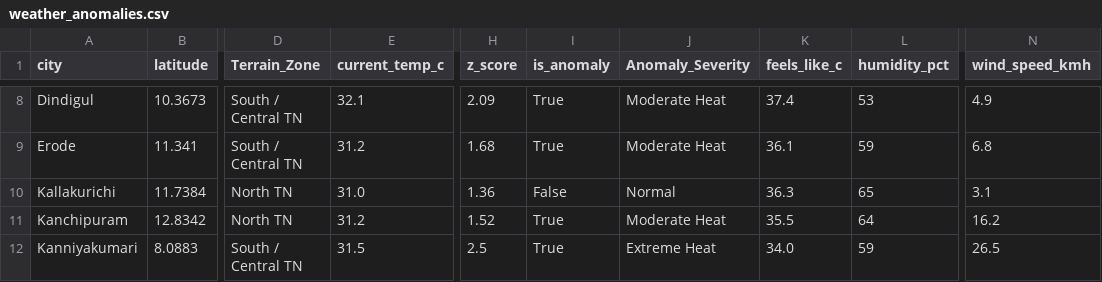
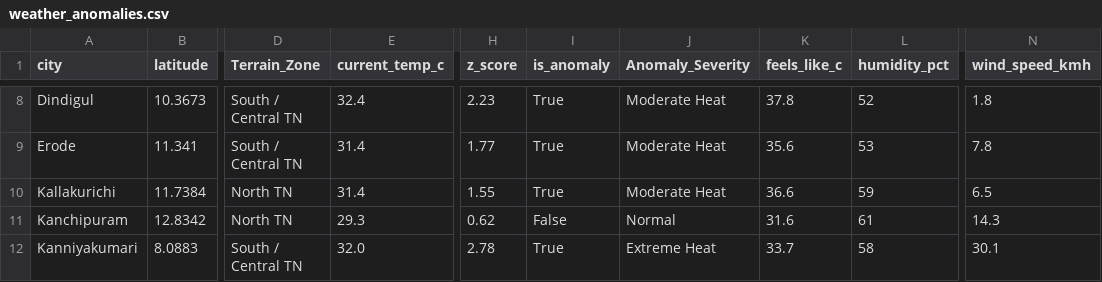
Before and after one commit to Srijith2005/climate_Anomaly_Detector, a CSV file: weather_anomalies.csv, drawn as a sheet; only a part is shown, gaps mark what is left out; the diff covers the shown part only; the diff names each change by its address in the sheet, - before the commit and + after, or states it on an @@ line.

```diff
--- a/weather_anomalies.csv
+++ b/weather_anomalies.csv
-E8 (current_temp_c): 32.1
+E8 (current_temp_c): 32.4
-H8 (z_score): 2.09
+H8 (z_score): 2.23
-K8 (feels_like_c): 37.4
+K8 (feels_like_c): 37.8
-L8 (humidity_pct): 53
+L8 (humidity_pct): 52
-N8 (wind_speed_kmh): 4.9
+N8 (wind_speed_kmh): 1.8
-E9 (current_temp_c): 31.2
+E9 (current_temp_c): 31.4
-H9 (z_score): 1.68
+H9 (z_score): 1.77
-K9 (feels_like_c): 36.1
+K9 (feels_like_c): 35.6
-L9 (humidity_pct): 59
+L9 (humidity_pct): 53
-N9 (wind_speed_kmh): 6.8
+N9 (wind_speed_kmh): 7.8
-E10 (current_temp_c): 31.0
+E10 (current_temp_c): 31.4
-H10 (z_score): 1.36
+H10 (z_score): 1.55
-I10 (is_anomaly): False
+I10 (is_anomaly): True
-J10 (Anomaly_Severity): Normal
+J10 (Anomaly_Severity): Moderate Heat
-K10 (feels_like_c): 36.3
+K10 (feels_like_c): 36.6
-L10 (humidity_pct): 65
+L10 (humidity_pct): 59
-N10 (wind_speed_kmh): 3.1
+N10 (wind_speed_kmh): 6.5
-E11 (current_temp_c): 31.2
+E11 (current_temp_c): 29.3
-H11 (z_score): 1.52
+H11 (z_score): 0.62
-I11 (is_anomaly): True
+I11 (is_anomaly): False
-J11 (Anomaly_Severity): Moderate Heat
+J11 (Anomaly_Severity): Normal
-K11 (feels_like_c): 35.5
+K11 (feels_like_c): 31.6
-L11 (humidity_pct): 64
+L11 (humidity_pct): 61
-N11 (wind_speed_kmh): 16.2
+N11 (wind_speed_kmh): 14.3
-E12 (current_temp_c): 31.5
+E12 (current_temp_c): 32.0
-H12 (z_score): 2.5
+H12 (z_score): 2.78
-K12 (feels_like_c): 34.0
+K12 (feels_like_c): 33.7
-L12 (humidity_pct): 59
+L12 (humidity_pct): 58
-N12 (wind_speed_kmh): 26.5
+N12 (wind_speed_kmh): 30.1
```
Also changed, not shown: 168 edited cells elsewhere in this file.
